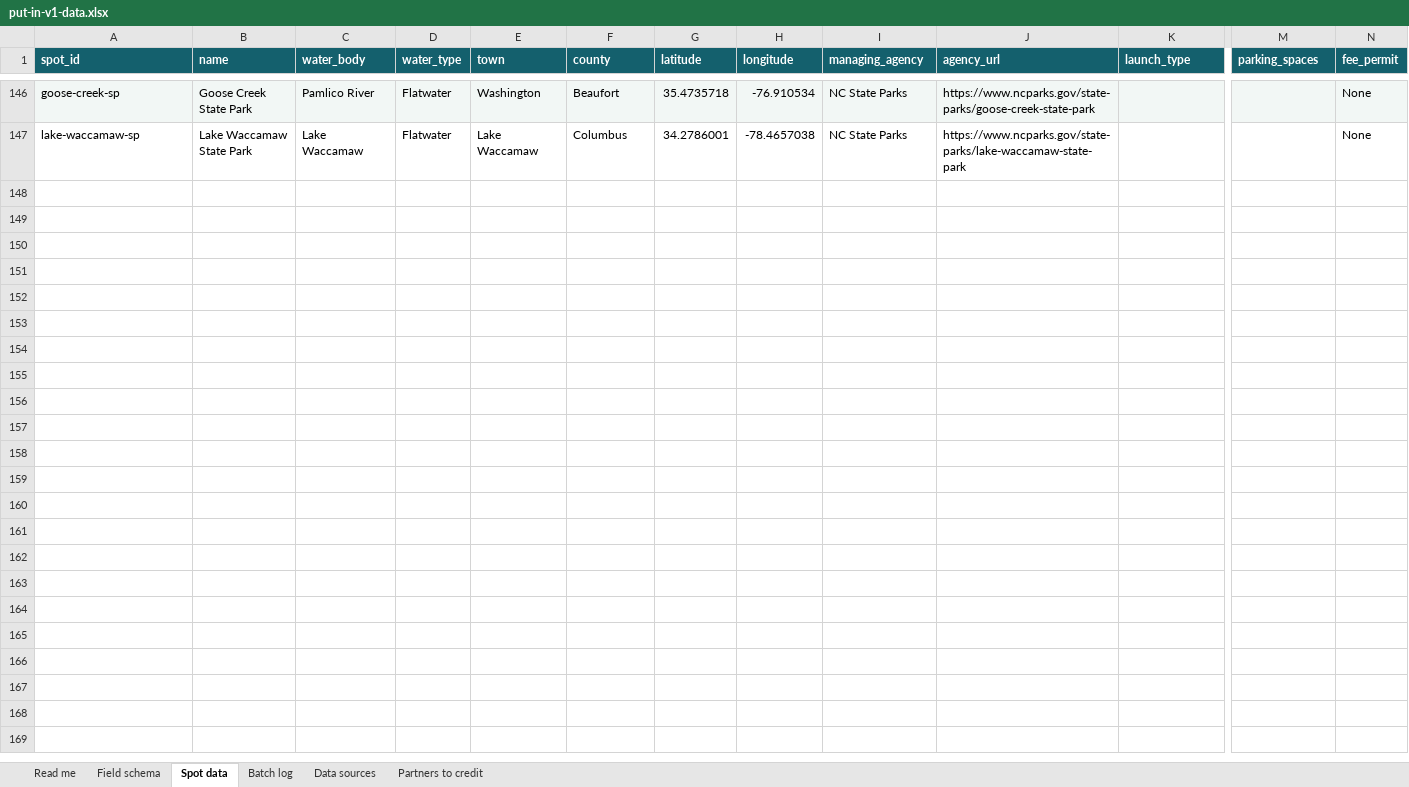
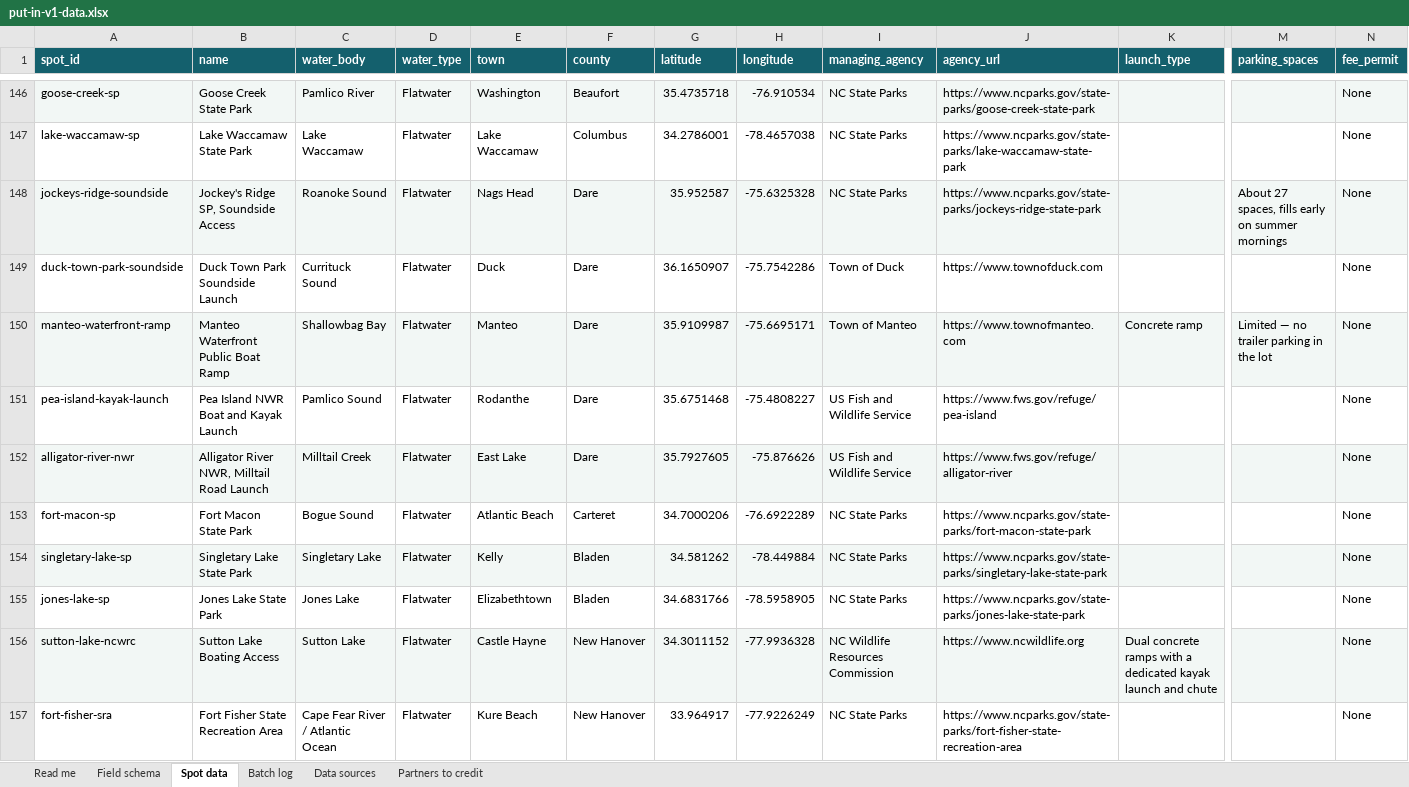
Before and after one commit to cmnordt-collab/put-in, an Excel workbook: put-in-v1-data.xlsx, sheet Spot data, drawn as a sheet; only a part is shown, gaps mark what is left out; values as stored, in another font and other column widths than the file's, no borders; rows hold the shown columns only; the diff names each change by its address in the sheet, - before the commit and + after, or states it on an @@ line.

Commit message:
Add files via upload

```diff
--- a/put-in-v1-data.xlsx (sheet Spot data)
+++ b/put-in-v1-data.xlsx (sheet Spot data)
+row 148: jockeys-ridge-soundside | Jockey's Ridge SP, Soundside Access | Roanoke Sound | Flatwater | Nags Head | Dare | 35.952587 | -75.6325328 | NC State Parks | https://www.ncparks.gov/state-parks/jockeys-ridge-state-park |  | About 27 spaces, fills early on summer mornings | None
+row 149: duck-town-park-soundside | Duck Town Park Soundside Launch | Currituck Sound | Flatwater | Duck | Dare | 36.1650907 | -75.7542286 | Town of Duck | https://www.townofduck.com |  |  | None
+row 150: manteo-waterfront-ramp | Manteo Waterfront Public Boat Ramp | Shallowbag Bay | Flatwater | Manteo | Dare | 35.9109987 | -75.6695171 | Town of Manteo | https://www.townofmanteo.com | Concrete ramp | Limited — no trailer parking in the lot | None
+row 151: pea-island-kayak-launch | Pea Island NWR Boat and Kayak Launch | Pamlico Sound | Flatwater | Rodanthe | Dare | 35.6751468 | -75.4808227 | US Fish and Wildlife Service | https://www.fws.gov/refuge/pea-island |  |  | None
+row 152: alligator-river-nwr | Alligator River NWR, Milltail Road Launch | Milltail Creek | Flatwater | East Lake | Dare | 35.7927605 | -75.876626 | US Fish and Wildlife Service | https://www.fws.gov/refuge/alligator-river |  |  | None
+row 153: fort-macon-sp | Fort Macon State Park | Bogue Sound | Flatwater | Atlantic Beach | Carteret | 34.7000206 | -76.6922289 | NC State Parks | https://www.ncparks.gov/state-parks/fort-macon-state-park |  |  | None
+row 154: singletary-lake-sp | Singletary Lake State Park | Singletary Lake | Flatwater | Kelly | Bladen | 34.581262 | -78.449884 | NC State Parks | https://www.ncparks.gov/state-parks/singletary-lake-state-park |  |  | None
+row 155: jones-lake-sp | Jones Lake State Park | Jones Lake | Flatwater | Elizabethtown | Bladen | 34.6831766 | -78.5958905 | NC State Parks | https://www.ncparks.gov/state-parks/jones-lake-state-park |  |  | None
+row 156: sutton-lake-ncwrc | Sutton Lake Boating Access | Sutton Lake | Flatwater | Castle Hayne | New Hanover | 34.3011152 | -77.9936328 | NC Wildlife Resources Commission | https://www.ncwildlife.org | Dual concrete ramps with a dedicated kayak launch and chute |  | None
+row 157: fort-fisher-sra | Fort Fisher State Recreation Area | Cape Fear River / Atlantic Ocean | Flatwater | Kure Beach | New Hanover | 33.964917 | -77.9226249 | NC State Parks | https://www.ncparks.gov/state-parks/fort-fisher-state-recreation-area |  |  | None
```
Also changed, not shown: sheet Batch log.
